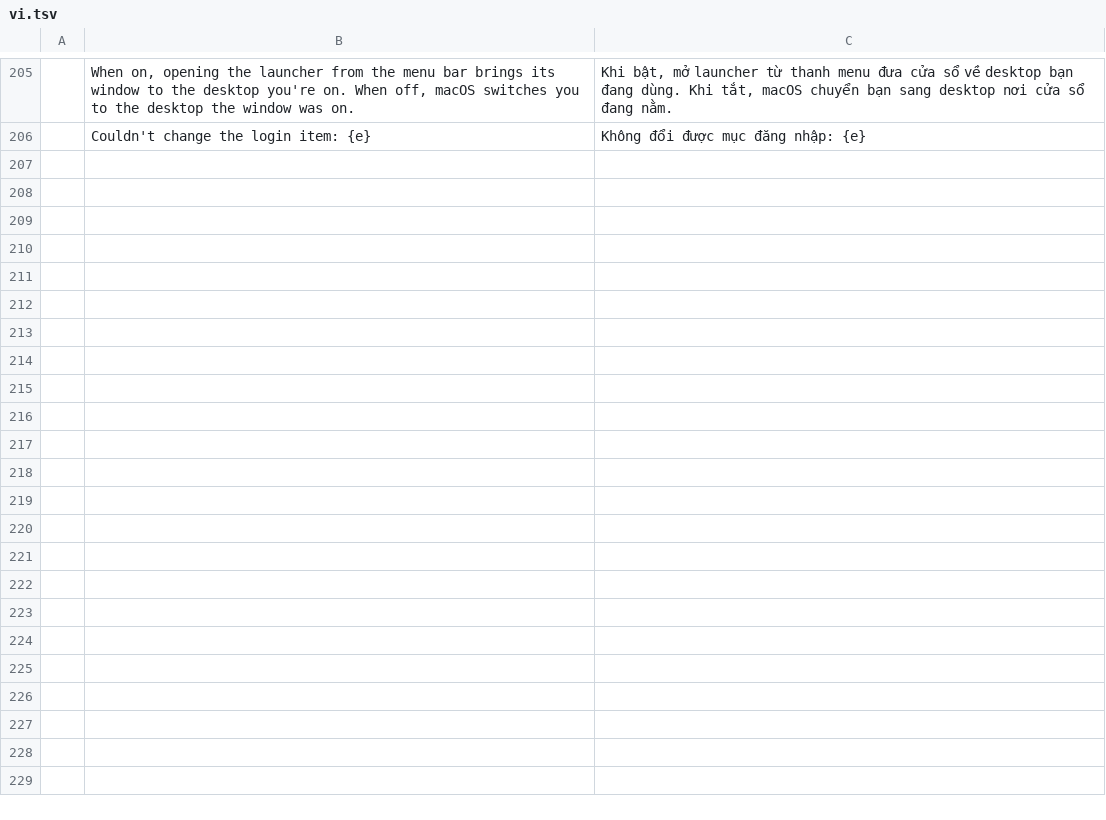
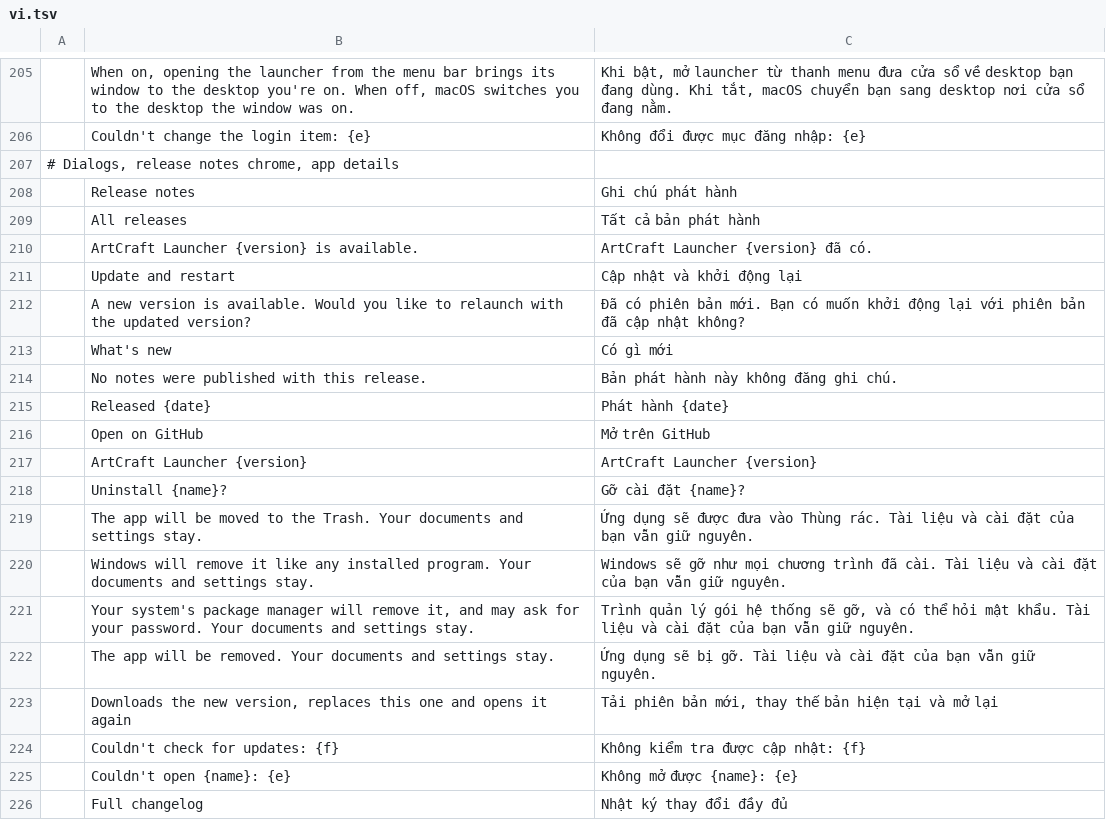
Before and after one commit to duydev/craft-launcher, a TSV file: crates/ui-egui/src/i18n/vi.tsv, drawn as a sheet; only a part is shown, gaps mark what is left out; the diff covers the shown part only.

```diff
--- a/crates/ui-egui/src/i18n/vi.tsv
+++ b/crates/ui-egui/src/i18n/vi.tsv
@@ -206 +206,21 @@
 	Couldn't change the login item: {e}	Không đổi được mục đăng nhập: {e}
+# Dialogs, release notes chrome, app details
+	Release notes	Ghi chú phát hành
+	All releases	Tất cả bản phát hành
+	ArtCraft Launcher {version} is available.	ArtCraft Launcher {version} đã có.
+	Update and restart	Cập nhật và khởi động lại
+	A new version is available. Would you like to relaunch with the updated version?	Đã có phiên bản mới. Bạn có muốn khởi động lại với phiên bản đã cập nhật không?
+	What's new	Có gì mới
+	No notes were published with this release.	Bản phát hành này không đăng ghi chú.
+	Released {date}	Phát hành {date}
+	Open on GitHub	Mở trên GitHub
+	ArtCraft Launcher {version}	ArtCraft Launcher {version}
+	Uninstall {name}?	Gỡ cài đặt {name}?
+	The app will be moved to the Trash. Your documents and settings stay.	Ứng dụng sẽ được đưa vào Thùng rác. Tài liệu và cài đặt của bạn vẫn giữ nguyên.
+	Windows will remove it like any installed program. Your documents and settings stay.	Windows sẽ gỡ như mọi chương trình đã cài. Tài liệu và cài đặt của bạn vẫn giữ nguyên.
+	Your system's package manager will remove it, and may ask for your password. Your documents and settings stay.	Trình quản lý gói hệ thống sẽ gỡ, và có thể hỏi mật khẩu. Tài liệu và cài đặt của bạn vẫn giữ nguyên.
+	The app will be removed. Your documents and settings stay.	Ứng dụng sẽ bị gỡ. Tài liệu và cài đặt của bạn vẫn giữ nguyên.
+	Downloads the new version, replaces this one and opens it again	Tải phiên bản mới, thay thế bản hiện tại và mở lại
+	Couldn't check for updates: {f}	Không kiểm tra được cập nhật: {f}
+	Couldn't open {name}: {e}	Không mở được {name}: {e}
+	Full changelog	Nhật ký thay đổi đầy đủ
```
Also changed, not shown: 15 added rows elsewhere in this file.
